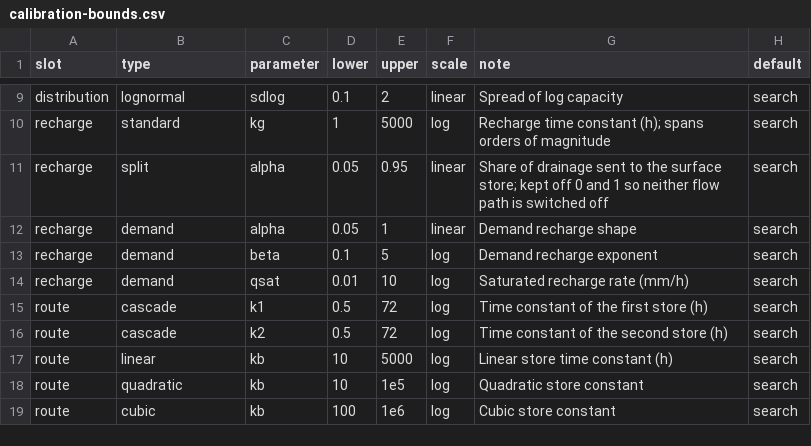
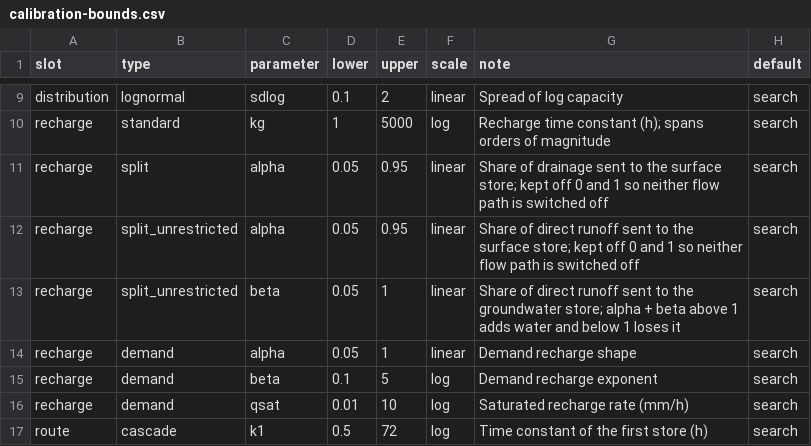
Before and after one commit to JonPayneEA/PDMS7, a CSV file: inst/calibration-bounds.csv, drawn as a sheet; only a part is shown, gaps mark what is left out; the shorter side is filled out with more unchanged rows; the diff names each change by its address in the sheet, - before the commit and + after, or states it on an @@ line.

```diff
--- a/inst/calibration-bounds.csv
+++ b/inst/calibration-bounds.csv
+row 12: recharge | split_unrestricted | alpha | 0.05 | 0.95 | linear | Share of direct runoff sent to the surface store; kept off 0 and 1 so neither flow path is switched off | search
+row 13: recharge | split_unrestricted | beta | 0.05 | 1 | linear | Share of direct runoff sent to the groundwater store; alpha + beta above 1 adds water and below 1 loses it | search
```
Also changed, not shown: inst/parameter-catalog.csv, 17 other files.
